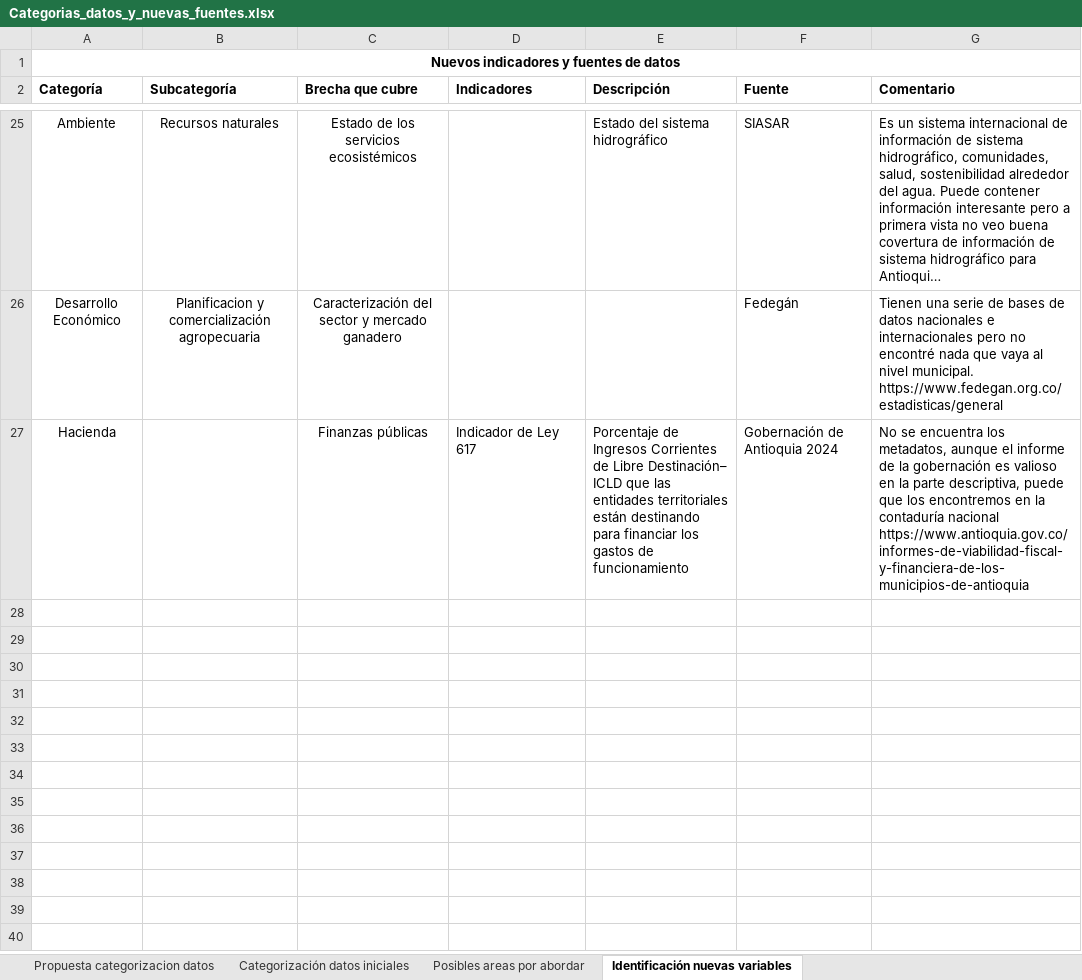
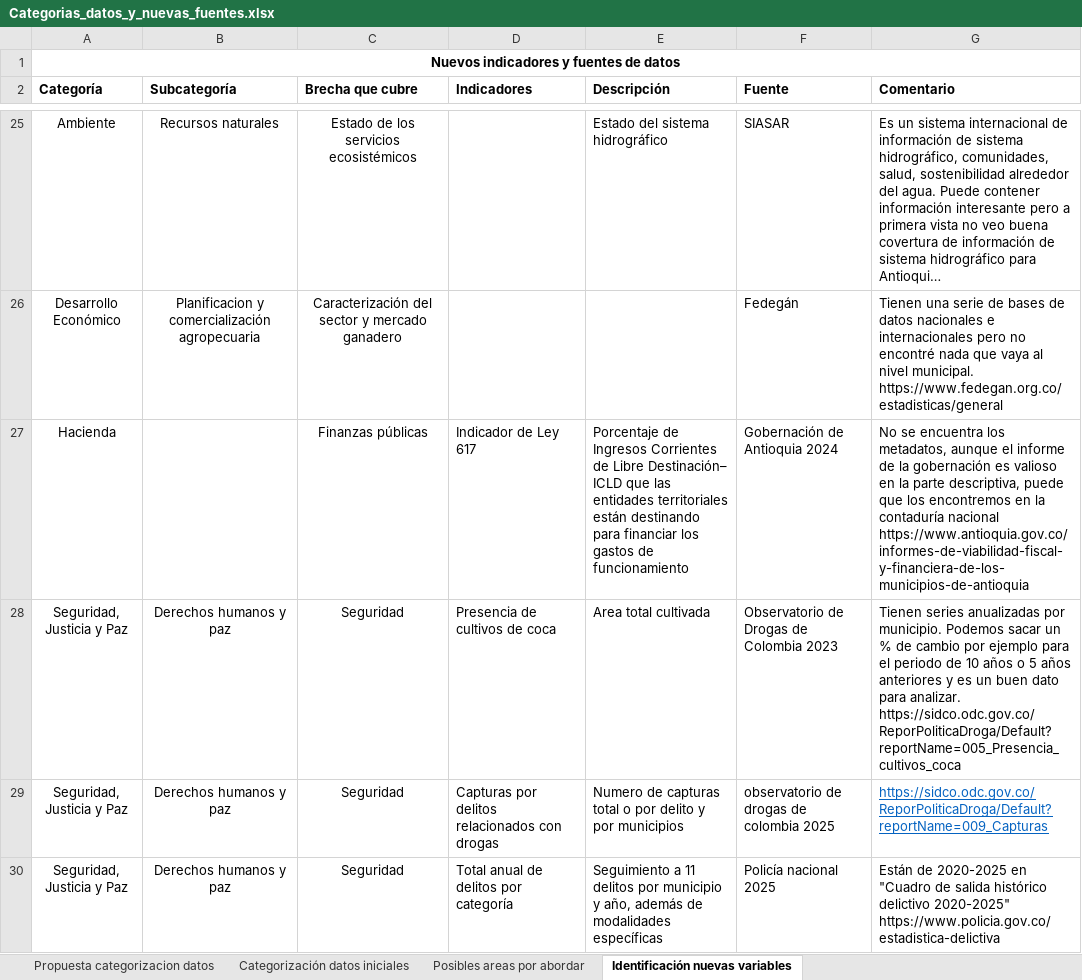
Before and after one commit to TheMrEstrada/Proyecto-Provincias, an Excel workbook: 00_Documentos/Informes y avances/Categorias_datos_y_nuevas_fuentes.xlsx, sheet Identificación nuevas variables, drawn as a sheet; only a part is shown, gaps mark what is left out; long unchanged cells end in …; values as stored, in another font and other column widths than the file's, no borders; ↵ is a line break in a cell; the diff names each change by its address in the sheet, - before the commit and + after, or states it on an @@ line.

Commit message:
Add files via upload

```diff
--- a/00_Documentos/Informes y avances/Categorias_datos_y_nuevas_fuentes.xlsx (sheet Identificación nuevas variables)
+++ b/00_Documentos/Informes y avances/Categorias_datos_y_nuevas_fuentes.xlsx (sheet Identificación nuevas variables)
+row 28: Seguridad, Justicia y Paz | Derechos humanos y paz | Seguridad | Presencia de cultivos de coca | Area total cultivada | Observatorio de Drogas de Colombia 2023 | Tienen series anualizadas por municipio. Podemos sacar un % de cambio por ejemplo para el periodo de 10 años o 5 años anteriores y es un buen dato para analizar. ↵ https://sidco.odc.gov.co/ReporPoliticaDroga/Default?reportName=005_Presencia_cultivos_coca
+row 29: Seguridad, Justicia y Paz | Derechos humanos y paz | Seguridad | Capturas por delitos relacionados con drogas | Numero de capturas total o por delito y por municipios | observatorio de drogas de colombia 2025 | https://sidco.odc.gov.co/ReporPoliticaDroga/Default?reportName=009_Capturas
+row 30: Seguridad, Justicia y Paz | Derechos humanos y paz | Seguridad | Total anual de delitos por categoría | Seguimiento a 11 delitos por municipio y año, además de modalidades específicas | Policía nacional 2025 | Están de 2020-2025 en "Cuadro de salida histórico delictivo 2020-2025" ↵ https://www.policia.gov.co/estadistica-delictiva
```
